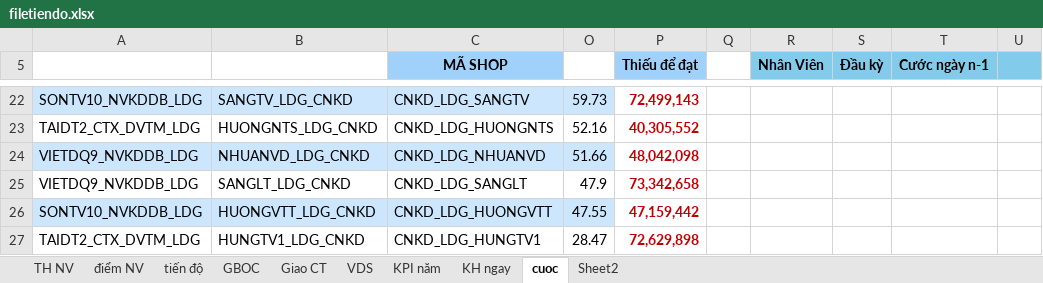
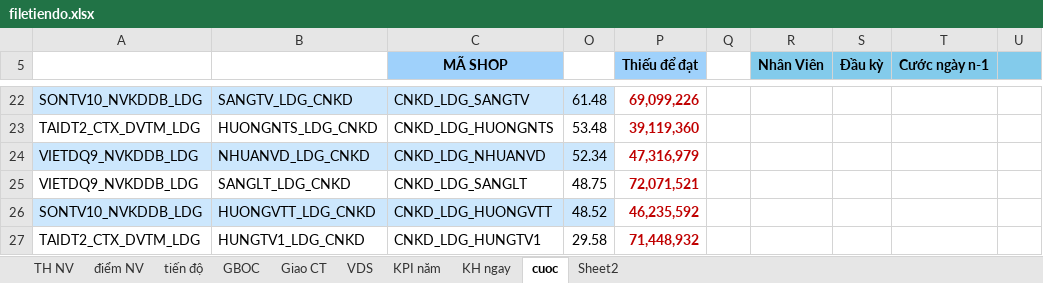
Before and after one commit to iwkay2612-vietdq9/KPI, an Excel workbook: filetiendo.xlsx, sheet cuoc, drawn as a sheet; only a part is shown, gaps mark what is left out; values as stored, in another font and other column widths than the file's, no borders; conditional formats not drawn; the diff covers the shown part only; the diff names each change by its address in the sheet, - before the commit and + after, or states it on an @@ line.

```diff
--- a/filetiendo.xlsx (sheet cuoc)
+++ b/filetiendo.xlsx (sheet cuoc)
-O22: 59.73
+O22: 61.48
-P22 (Thiếu để đạt): 72,499,143
+P22 (Thiếu để đạt): 69,099,226
-O23: 52.16
+O23: 53.48
-P23 (Thiếu để đạt): 40,305,552
+P23 (Thiếu để đạt): 39,119,360
-O24: 51.66
+O24: 52.34
-P24 (Thiếu để đạt): 48,042,098
+P24 (Thiếu để đạt): 47,316,979
-O25: 47.9
+O25: 48.75
-P25 (Thiếu để đạt): 73,342,658
+P25 (Thiếu để đạt): 72,071,521
-O26: 47.55
+O26: 48.52
-P26 (Thiếu để đạt): 47,159,442
+P26 (Thiếu để đạt): 46,235,592
-O27: 28.47
+O27: 29.58
-P27 (Thiếu để đạt): 72,629,898
+P27 (Thiếu để đạt): 71,448,932
```
Also changed, not shown: 5 added rows, 5 removed rows, 45 edited cells and cell formats elsewhere in this sheet, sheet TH NV, sheet tiến độ, sheet điểm NV, hidden cells.
